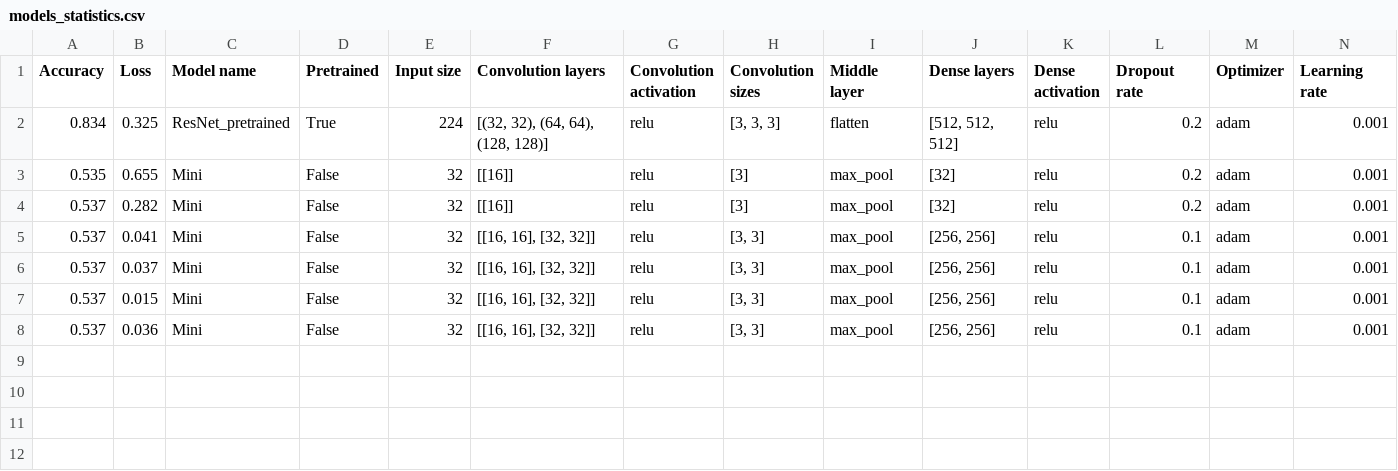
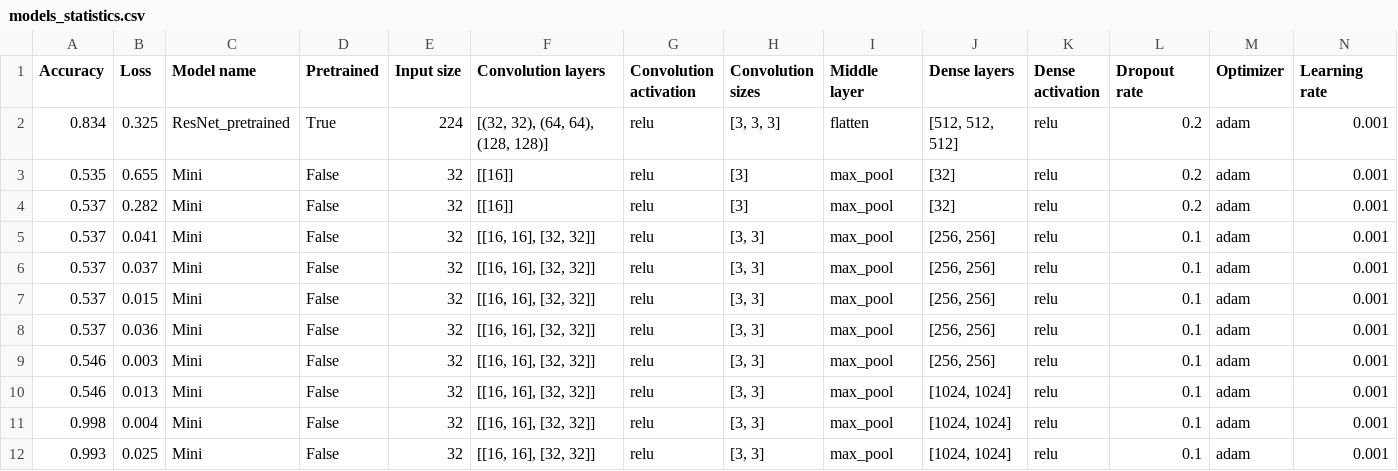
Before and after one commit to PiotrKrzem/FruitQualityEvaluation, a CSV file: statistics/models_statistics.csv, drawn as a sheet; only a part is shown; rows hold the shown columns only; the diff names each change by its address in the sheet, - before the commit and + after, or states it on an @@ line.

Commit message:
Added testing of the trained model

```diff
--- a/statistics/models_statistics.csv
+++ b/statistics/models_statistics.csv
+row 9: 0.546 | 0.003 | Mini | False | 32 | [[16, 16], [32, 32]] | relu | [3, 3] | max_pool | [256, 256] | relu | 0.1 | adam | 0.001
+row 10: 0.546 | 0.013 | Mini | False | 32 | [[16, 16], [32, 32]] | relu | [3, 3] | max_pool | [1024, 1024] | relu | 0.1 | adam | 0.001
+row 11: 0.998 | 0.004 | Mini | False | 32 | [[16, 16], [32, 32]] | relu | [3, 3] | max_pool | [1024, 1024] | relu | 0.1 | adam | 0.001
+row 12: 0.993 | 0.025 | Mini | False | 32 | [[16, 16], [32, 32]] | relu | [3, 3] | max_pool | [1024, 1024] | relu | 0.1 | adam | 0.001
```
Also changed, not shown: 12 other files.
